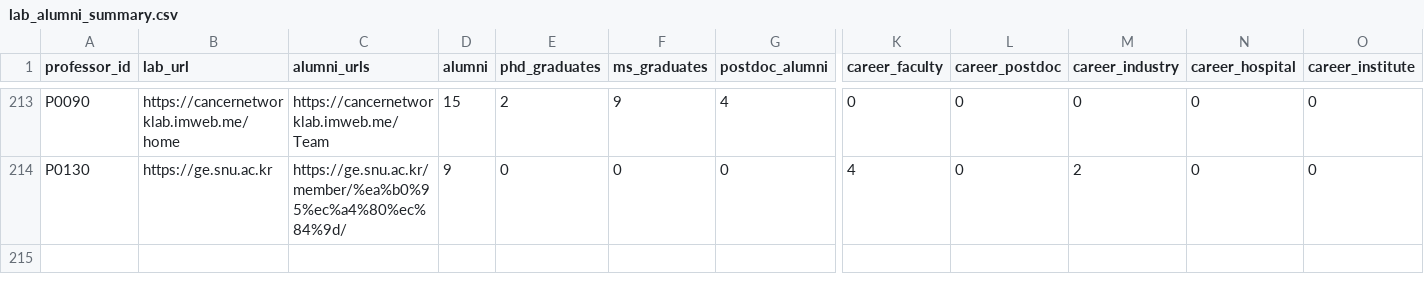
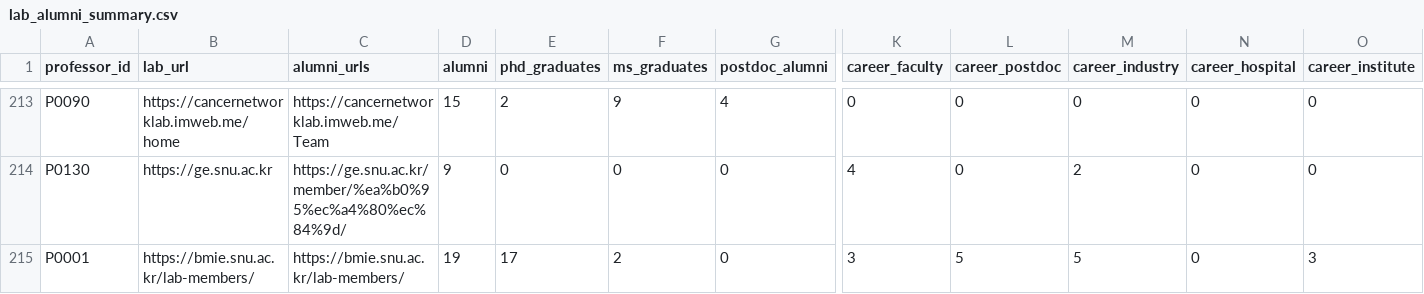
Before and after one commit to hyungjin1213-collab/about_bio, a CSV file: 0. korea bio map/output/lab_alumni_summary.csv, drawn as a sheet; only a part is shown, gaps mark what is left out; rows hold the shown columns only; the diff names each change by its address in the sheet, - before the commit and + after, or states it on an @@ line.

```diff
--- a/0. korea bio map/output/lab_alumni_summary.csv
+++ b/0. korea bio map/output/lab_alumni_summary.csv
+row 215: P0001 | https://bmie.snu.ac.kr/lab-members/ | https://bmie.snu.ac.kr/lab-members/ | 19 | 17 | 2 | 0 | 3 | 5 | 5 | 0 | 3
```
Also changed, not shown: 0. korea bio map/data/lab_sites_manual.csv, 0. korea bio map/output/relationships_alumni.csv, 2 other files.
